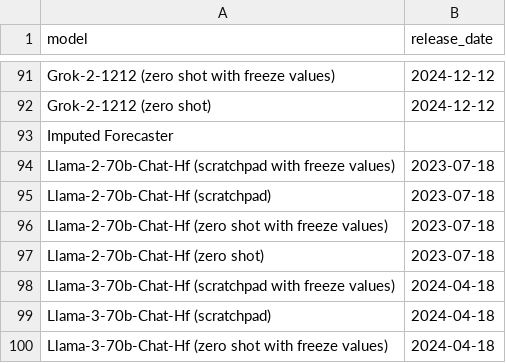
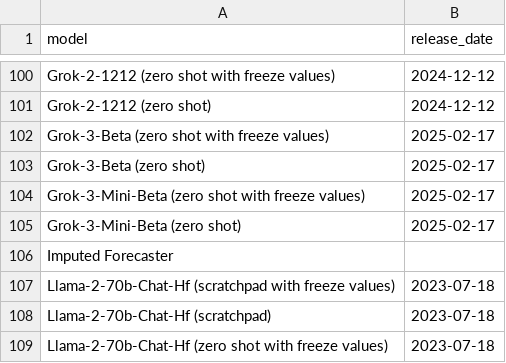
Before and after one commit to houtanb/forecastbench, a CSV file: src/leaderboard/model_release_dates.csv, drawn as a sheet; only a part is shown, gaps mark what is left out; the shorter side is filled out with more unchanged rows; the diff covers the shown part only; the diff names each change by its address in the sheet, - before the commit and + after, or states it on an @@ line.

```diff
--- a/src/leaderboard/model_release_dates.csv
+++ b/src/leaderboard/model_release_dates.csv
+row 102: Grok-3-Beta (zero shot with freeze values) | 2025-02-17
+row 103: Grok-3-Beta (zero shot) | 2025-02-17
+row 104: Grok-3-Mini-Beta (zero shot with freeze values) | 2025-02-17
+row 105: Grok-3-Mini-Beta (zero shot) | 2025-02-17
```
Also changed, not shown: 17 added rows and 21 edited cells elsewhere in this file.
